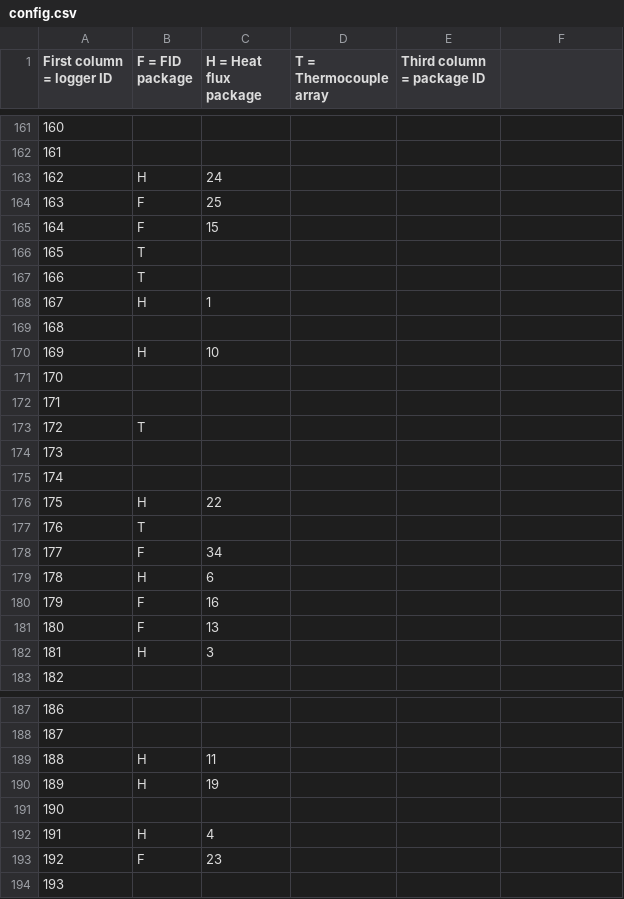
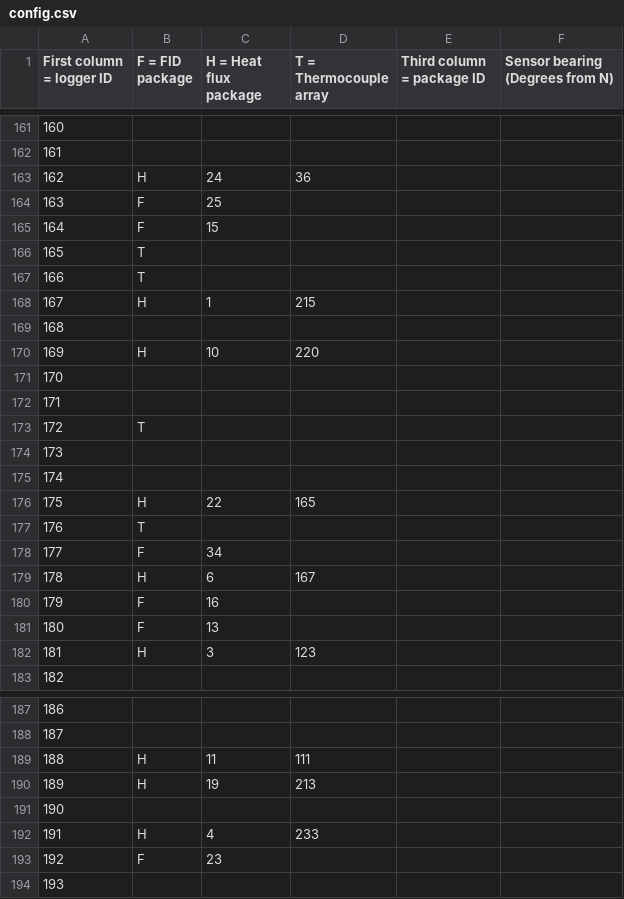
Before and after one commit to firelab/FBLoggerUtility, a CSV file: FBLoggerUtility/config.csv, drawn as a sheet; only a part is shown, gaps mark what is left out; the diff covers the shown part only.

```diff
--- a/FBLoggerUtility/config.csv
+++ b/FBLoggerUtility/config.csv
@@ -1 +1 @@
-First column = logger ID, F = FID package, H = Heat flux package, T = Thermocouple array, Third column = package ID
+First column = logger ID, F = FID package, H = Heat flux package, T = Thermocouple array, Third column = package ID, Sensor bearing (Degrees from N)
@@ -163 +163 @@ First column = logger ID, F = FID package, H = Heat flux package, T = Thermocoup
-162,H,24
+162,H,24,36
@@ -168 +168 @@ First column = logger ID, F = FID package, H = Heat flux package, T = Thermocoup
-167,H,1
+167,H,1,215
@@ -170 +170 @@ First column = logger ID, F = FID package, H = Heat flux package, T = Thermocoup
-169,H,10
+169,H,10,220
@@ -176 +176 @@ First column = logger ID, F = FID package, H = Heat flux package, T = Thermocoup
-175,H,22
+175,H,22,165
@@ -179 +179 @@ First column = logger ID, F = FID package, H = Heat flux package, T = Thermocoup
-178,H,6
+178,H,6,167
@@ -182 +182 @@ First column = logger ID, F = FID package, H = Heat flux package, T = Thermocoup
-181,H,3
+181,H,3,123
@@ -189,2 +189,2 @@ First column = logger ID, F = FID package, H = Heat flux package, T = Thermocoup
-188,H,11
-189,H,19
+188,H,11,111
+189,H,19,213
@@ -192 +192 @@ First column = logger ID, F = FID package, H = Heat flux package, T = Thermocoup
-191,H,4
+191,H,4,233
```
Also changed, not shown: 17 edited cells elsewhere in this file.
